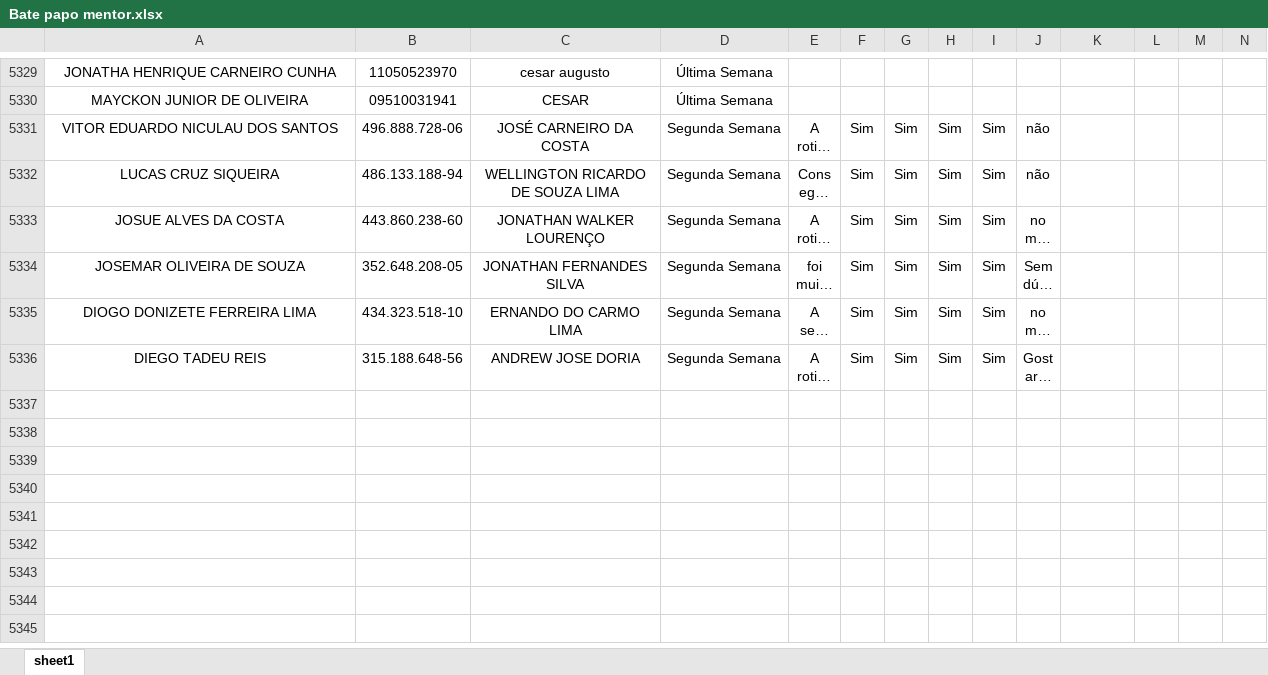
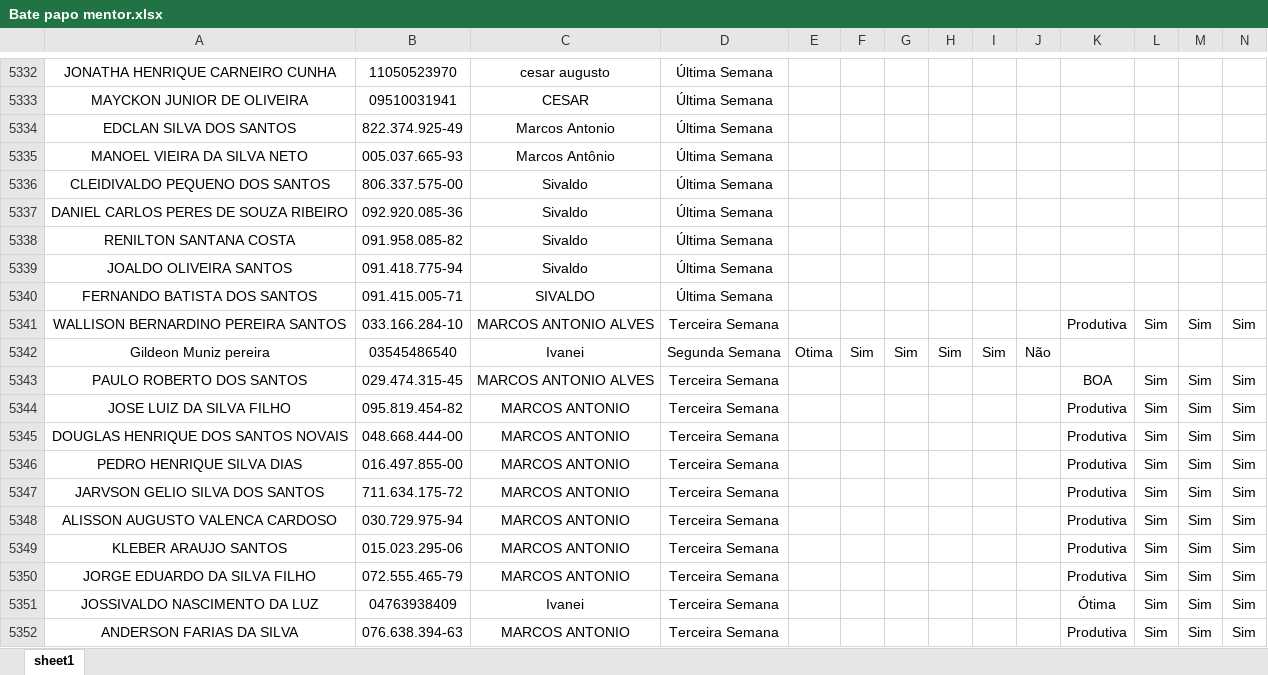
Before and after one commit to Bruna-gzr/dashboard-skap, an Excel workbook: data/Bate papo mentor.xlsx, sheet sheet1, drawn as a sheet; only a part is shown, gaps mark what is left out; the shorter side is filled out with more unchanged rows; long unchanged cells end in …; values as stored, in another font and other column widths than the file's, no borders; rows hold the shown columns only; the diff covers the shown part only; the diff names each change by its address in the sheet, - before the commit and + after, or states it on an @@ line.

```diff
--- a/data/Bate papo mentor.xlsx (sheet sheet1)
+++ b/data/Bate papo mentor.xlsx (sheet sheet1)
+row 5334: EDCLAN SILVA DOS SANTOS | 822.374.925-49 | Marcos Antonio | Última Semana
+row 5335: MANOEL VIEIRA DA SILVA NETO | 005.037.665-93 | Marcos Antônio | Última Semana
+row 5336: CLEIDIVALDO PEQUENO DOS SANTOS | 806.337.575-00 | Sivaldo | Última Semana
+row 5337: DANIEL CARLOS PERES DE SOUZA RIBEIRO | 092.920.085-36 | Sivaldo | Última Semana
+row 5338: RENILTON SANTANA COSTA | 091.958.085-82 | Sivaldo | Última Semana
+row 5339: JOALDO OLIVEIRA SANTOS | 091.418.775-94 | Sivaldo | Última Semana
+row 5340: FERNANDO BATISTA DOS SANTOS | 091.415.005-71 | SIVALDO | Última Semana
+row 5341: WALLISON BERNARDINO PEREIRA SANTOS | 033.166.284-10 | MARCOS ANTONIO ALVES | Terceira Semana |  |  |  |  |  |  | Produtiva | Sim | Sim | Sim
+row 5342: Gildeon Muniz pereira | 03545486540 | Ivanei | Segunda Semana | Otima | Sim | Sim | Sim | Sim | Não
+row 5343: PAULO ROBERTO DOS SANTOS | 029.474.315-45 | MARCOS ANTONIO ALVES | Terceira Semana |  |  |  |  |  |  | BOA | Sim | Sim | Sim
+row 5344: JOSE LUIZ DA SILVA FILHO | 095.819.454-82 | MARCOS ANTONIO | Terceira Semana |  |  |  |  |  |  | Produtiva | Sim | Sim | Sim
+row 5345: DOUGLAS HENRIQUE DOS SANTOS NOVAIS | 048.668.444-00 | MARCOS ANTONIO | Terceira Semana |  |  |  |  |  |  | Produtiva | Sim | Sim | Sim
+row 5346: PEDRO HENRIQUE SILVA DIAS | 016.497.855-00 | MARCOS ANTONIO | Terceira Semana |  |  |  |  |  |  | Produtiva | Sim | Sim | Sim
+row 5347: JARVSON GELIO SILVA DOS SANTOS | 711.634.175-72 | MARCOS ANTONIO | Terceira Semana |  |  |  |  |  |  | Produtiva | Sim | Sim | Sim
+row 5348: ALISSON AUGUSTO VALENCA CARDOSO | 030.729.975-94 | MARCOS ANTONIO | Terceira Semana |  |  |  |  |  |  | Produtiva | Sim | Sim | Sim
+row 5349: KLEBER ARAUJO SANTOS | 015.023.295-06 | MARCOS ANTONIO | Terceira Semana |  |  |  |  |  |  | Produtiva | Sim | Sim | Sim
+row 5350: JORGE EDUARDO DA SILVA FILHO | 072.555.465-79 | MARCOS ANTONIO | Terceira Semana |  |  |  |  |  |  | Produtiva | Sim | Sim | Sim
+row 5351: JOSSIVALDO NASCIMENTO DA LUZ | 04763938409 | Ivanei | Terceira Semana |  |  |  |  |  |  | Ótima | Sim | Sim | Sim
+row 5352: ANDERSON FARIAS DA SILVA | 076.638.394-63 | MARCOS ANTONIO | Terceira Semana |  |  |  |  |  |  | Produtiva | Sim | Sim | Sim
```
Also changed, not shown: 73 added rows, 10 edited cells and cell formats elsewhere in this sheet, data/Acomp novos.xlsx, data/Admitidos.xlsx, 5 other files.
